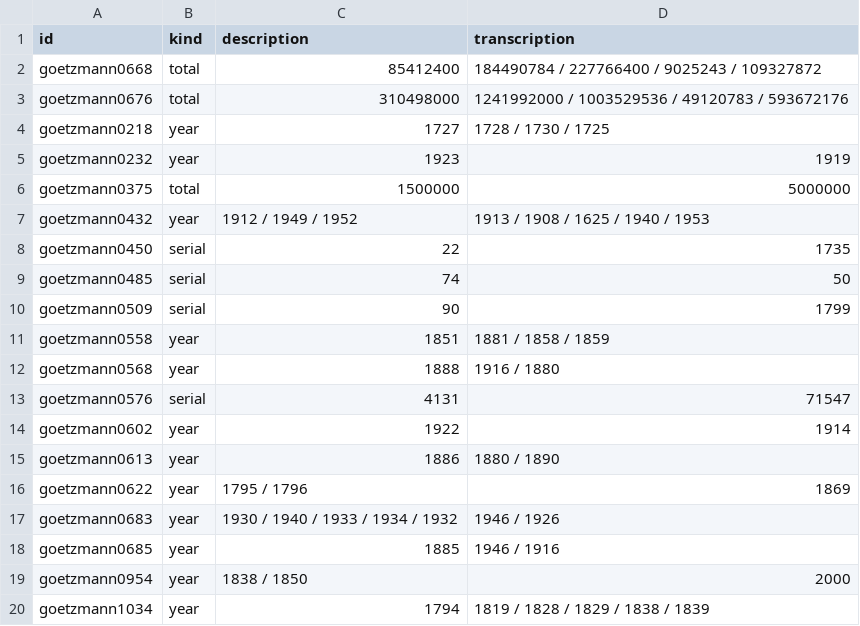
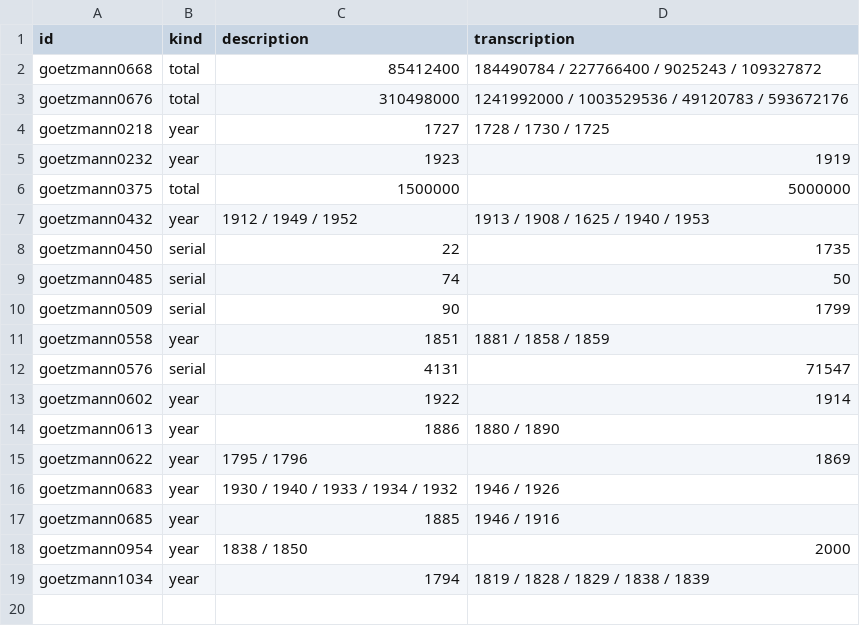
Before and after one commit to yale-icf/oov-museum, a TSV file: scratchpad/conflict-flags.tsv, drawn as a sheet; the diff names each change by its address in the sheet, - before the commit and + after, or states it on an @@ line.

```diff
--- a/scratchpad/conflict-flags.tsv
+++ b/scratchpad/conflict-flags.tsv
-row 12: goetzmann0568 | year | 1888 | 1916 / 1880
```
Also changed, not shown: 3 other files.
